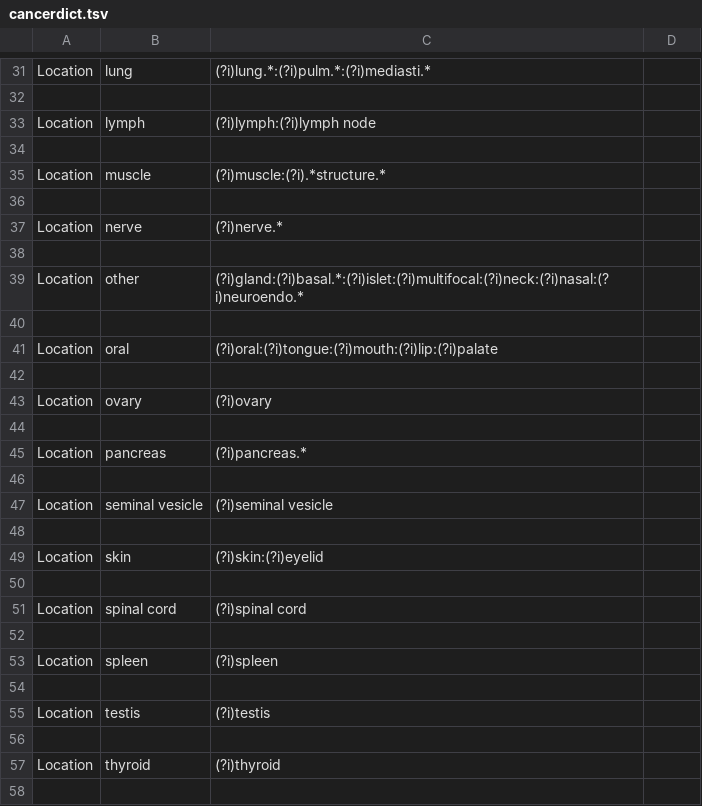
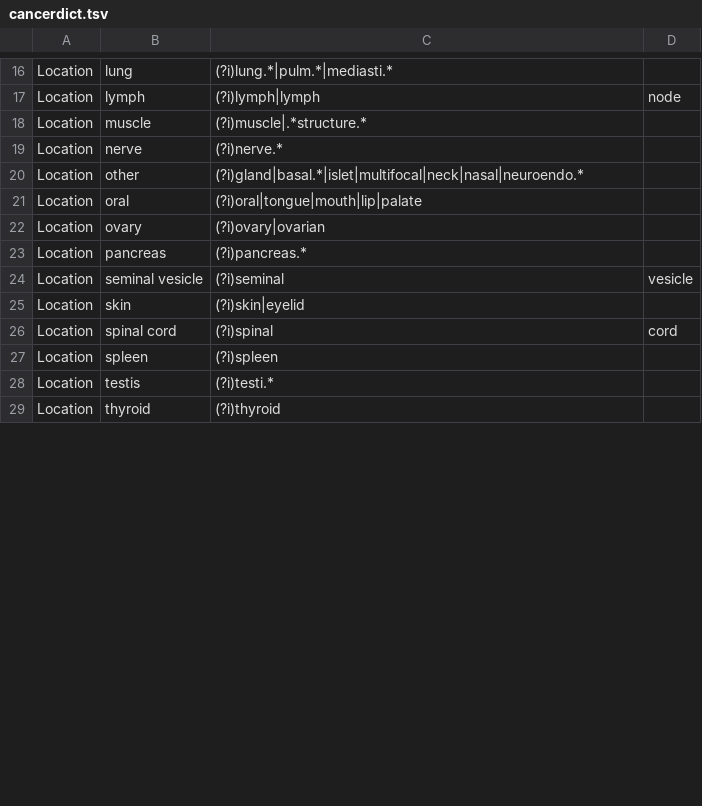
Before and after one commit to icwells/veterinaryPathology, a TSV file: cancerdict.tsv, drawn as a sheet; only a part is shown, gaps mark what is left out; removed rows and columns are numbered as before the commit, all else as after; the diff covers the shown part only; the diff names each change by its address in the sheet, - before the commit and + after, or states it on an @@ line.

```diff
--- a/cancerdict.tsv
+++ b/cancerdict.tsv
-C16: (?i)lung.*:(?i)pulm.*:(?i)mediasti.*
+C16: (?i)lung.*|pulm.*|mediasti.*
-row 32: (empty)
-C17: (?i)lymph:(?i)lymph node
+C17: (?i)lymph|lymph
-D17: (empty)
+D17: node
-row 34: (empty)
-C18: (?i)muscle:(?i).*structure.*
+C18: (?i)muscle|.*structure.*
-row 36: (empty)
-row 38: (empty)
-C20: (?i)gland:(?i)basal.*:(?i)islet:(?i)multifocal:(?i)neck:(?i)nasal:(?i)neuroendo.*
+C20: (?i)gland|basal.*|islet|multifocal|neck|nasal|neuroendo.*
-row 40: (empty)
-C21: (?i)oral:(?i)tongue:(?i)mouth:(?i)lip:(?i)palate
+C21: (?i)oral|tongue|mouth|lip|palate
-row 42: (empty)
-C22: (?i)ovary
+C22: (?i)ovary|ovarian
-row 44: (empty)
-row 46: (empty)
-C24: (?i)seminal vesicle
+C24: (?i)seminal
-D24: (empty)
+D24: vesicle
-row 48: (empty)
-C25: (?i)skin:(?i)eyelid
+C25: (?i)skin|eyelid
-row 50: (empty)
-C26: (?i)spinal cord
+C26: (?i)spinal
-D26: (empty)
+D26: cord
-row 52: (empty)
-row 54: (empty)
-C28: (?i)testis
+C28: (?i)testi.*
-row 56: (empty)
-row 58: (empty)
```
Also changed, not shown: 26 removed rows and 13 edited cells elsewhere in this file, 2 other files.
